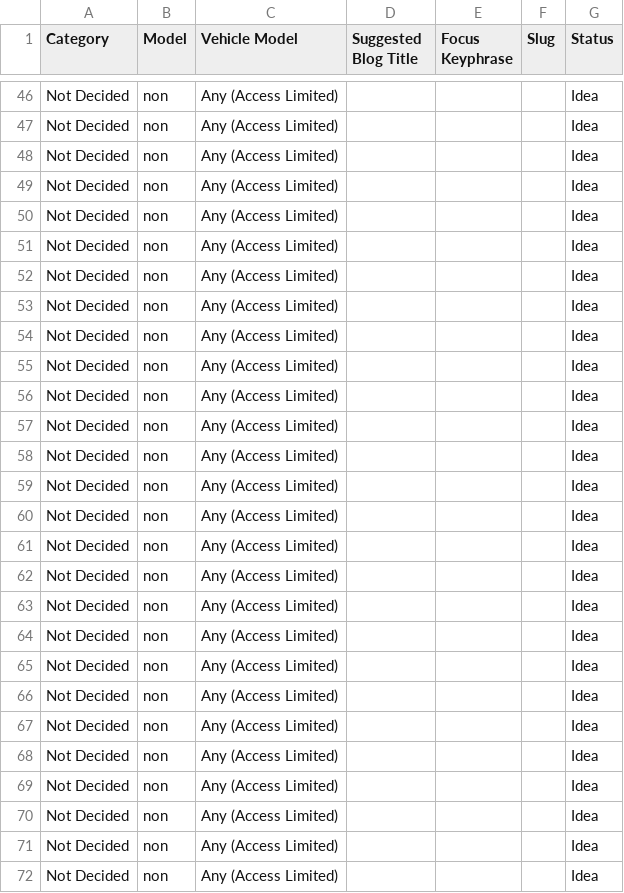
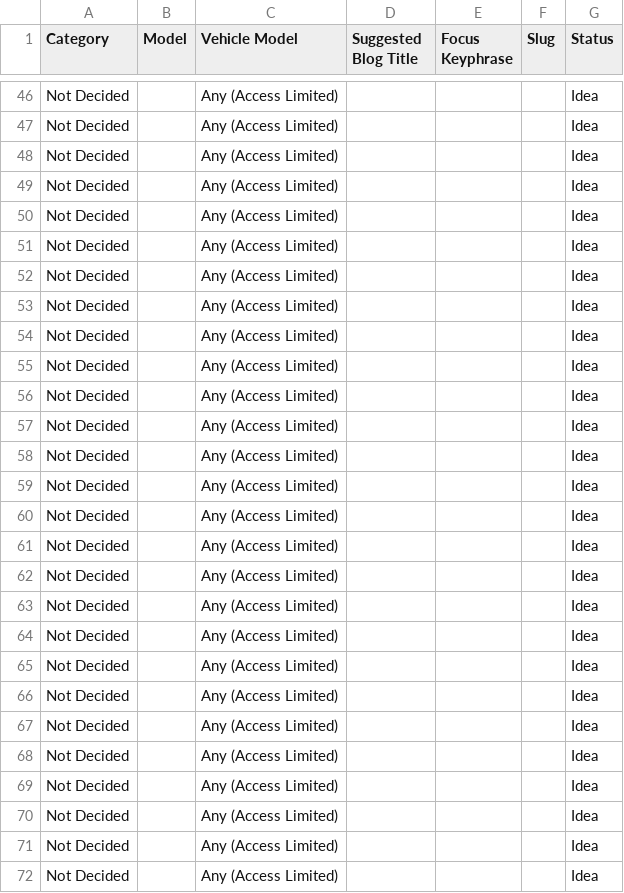
Before and after one commit to moizmubassir/M21_Rent-a-carinkarachi, a CSV file: M21_sheet.csv, drawn as a sheet; only a part is shown, gaps mark what is left out; the diff covers the shown part only; the diff names each change by its address in the sheet, - before the commit and + after, or states it on an @@ line.

```diff
--- a/M21_sheet.csv
+++ b/M21_sheet.csv
-B46:B72 (Model): non
+B46:B72 (Model): (empty)
```
Also changed, not shown: 56 edited cells elsewhere in this file.
